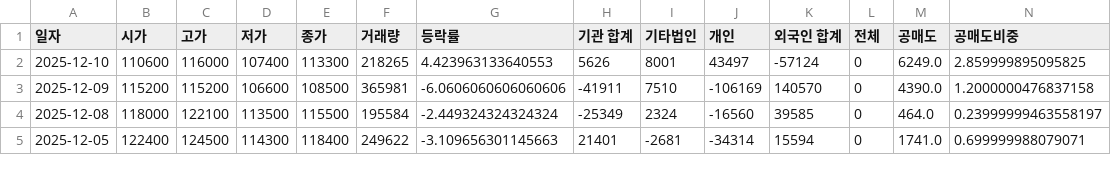
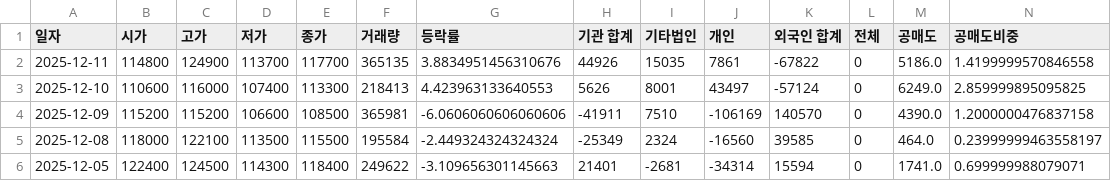
Before and after one commit to ccyun95/Pharma_bio, a CSV file: data/Seers_Technology_458870_stock_data.csv, drawn as a sheet; only a part is shown; addresses are those after the commit; rows hold the shown columns only; the diff names each change by its address in the sheet, - before the commit and + after, or states it on an @@ line.

```diff
--- a/data/Seers_Technology_458870_stock_data.csv
+++ b/data/Seers_Technology_458870_stock_data.csv
+row 2: 2025-12-11 | 114800 | 124900 | 113700 | 117700 | 365135 | 3.8834951456310676 | 44926 | 15035 | 7861 | -67822 | 0 | 5186.0 | 1.4199999570846558
-F3 (거래량): 218265
+F3 (거래량): 218413
```
Also changed, not shown: data/Celltrion_068270_stock_data.csv, data/Hans_Biomed_042520_stock_data.csv, 18 other files.
